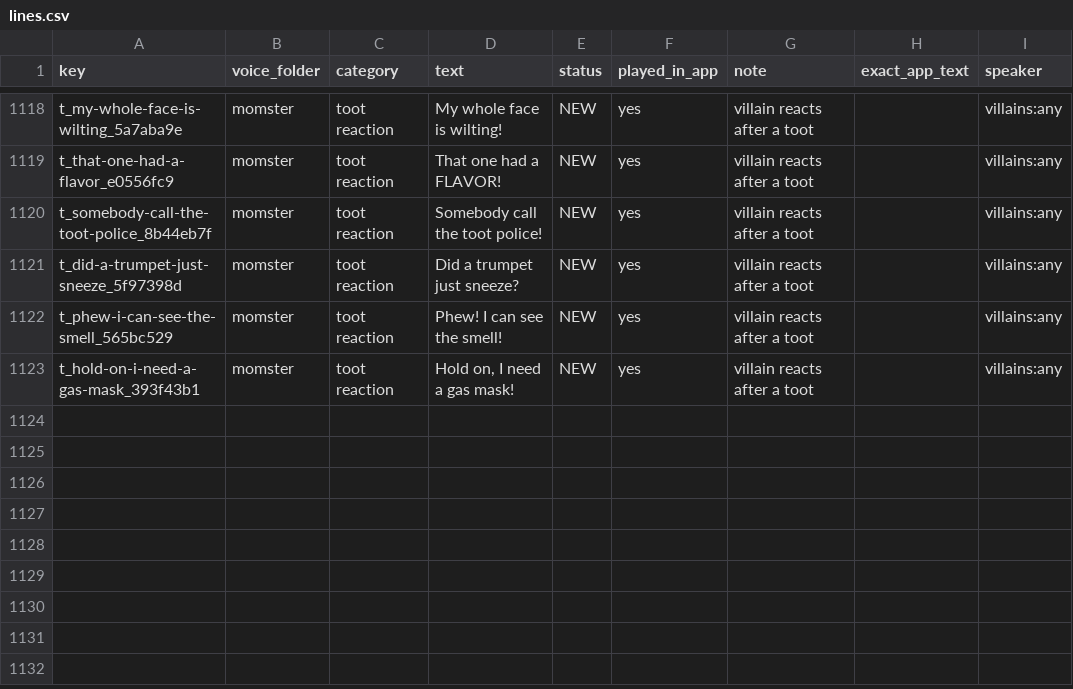
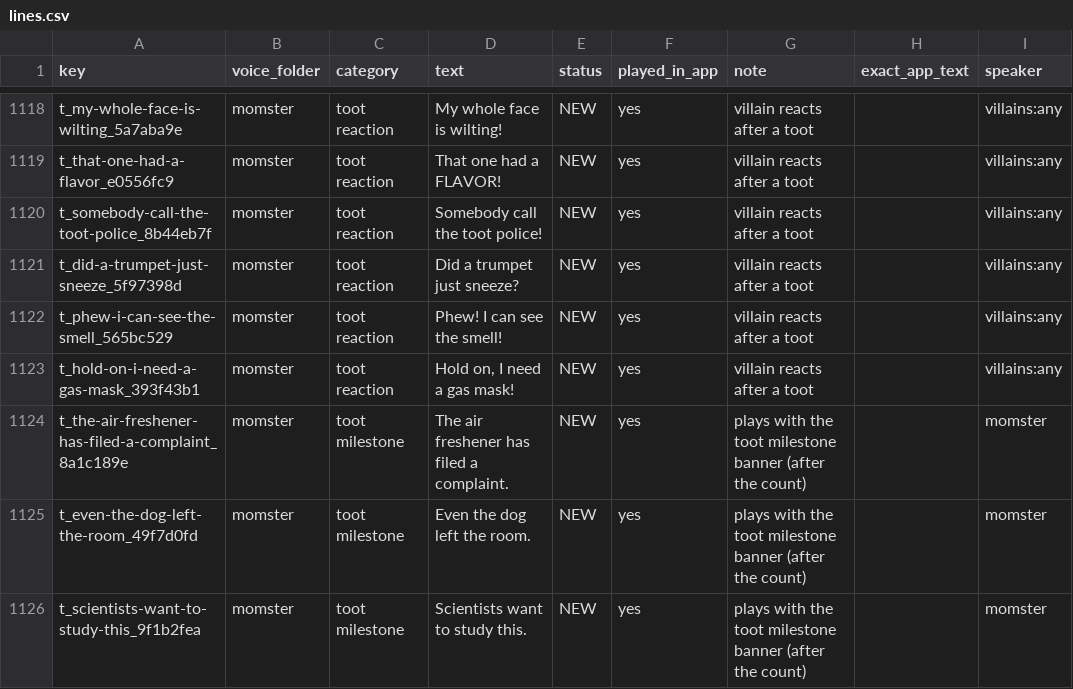
Before and after one commit to pmloper/momster-helper, a CSV file: audio/lines.csv, drawn as a sheet; only a part is shown, gaps mark what is left out; the diff names each change by its address in the sheet, - before the commit and + after, or states it on an @@ line.

```diff
--- a/audio/lines.csv
+++ b/audio/lines.csv
+row 1124: t_the-air-freshener-has-filed-a-complaint_8a1c189e | momster | toot milestone | The air freshener has filed a complaint. | NEW | yes | plays with the toot milestone banner (after the count) |  | momster
+row 1125: t_even-the-dog-left-the-room_49f7d0fd | momster | toot milestone | Even the dog left the room. | NEW | yes | plays with the toot milestone banner (after the count) |  | momster
+row 1126: t_scientists-want-to-study-this_9f1b2fea | momster | toot milestone | Scientists want to study this. | NEW | yes | plays with the toot milestone banner (after the count) |  | momster
```
Also changed, not shown: 6 other files.
